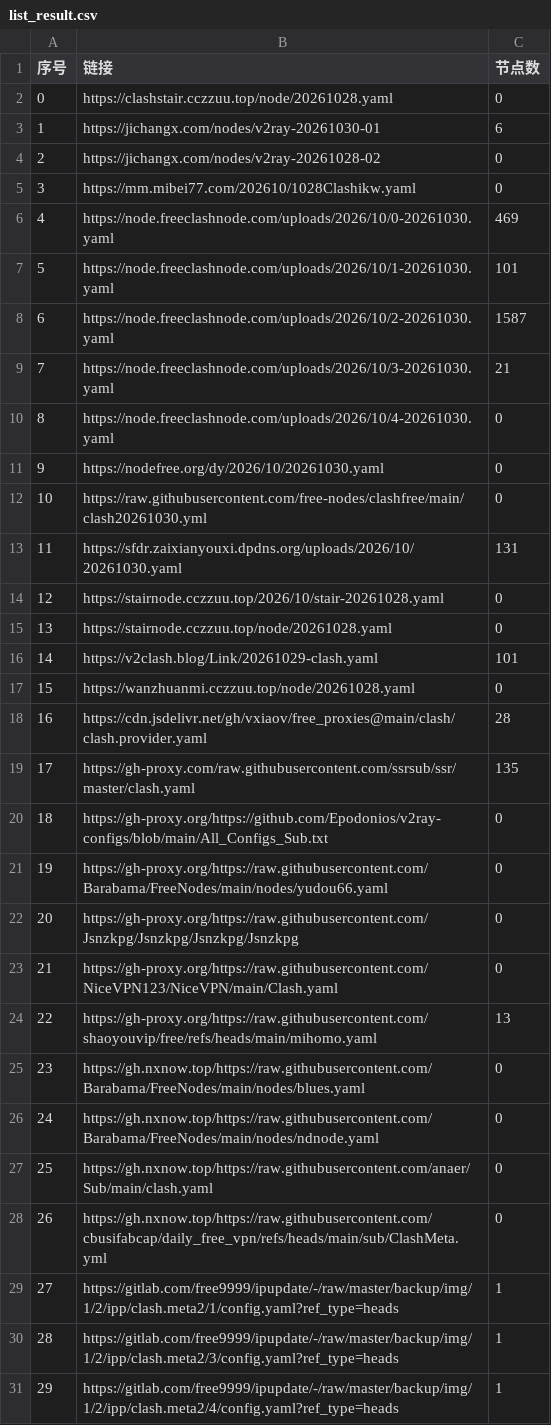
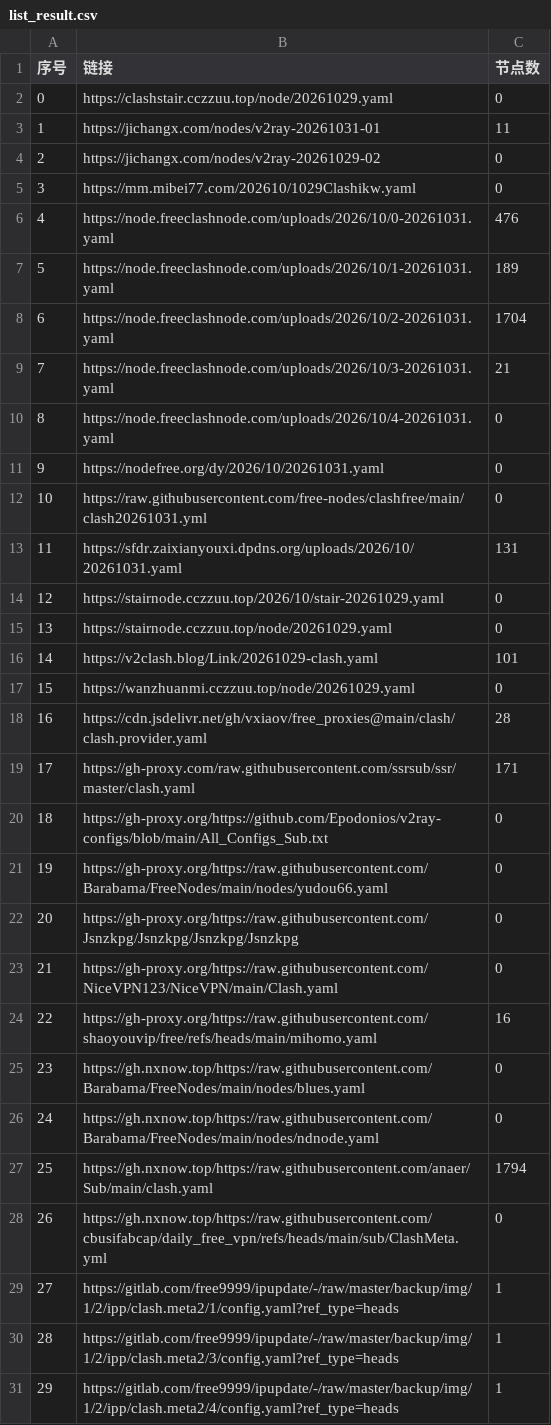
Before and after one commit to softttfc/clashcode, a CSV file: list_result.csv, drawn as a sheet; only a part is shown; the diff covers the shown part only.

```diff
--- a/list_result.csv
+++ b/list_result.csv
@@ -1,20 +1,20 @@
 序号,链接,节点数
-0,https://clashstair.cczzuu.top/node/20261028.yaml,0
-1,https://jichangx.com/nodes/v2ray-20261030-01,6
-2,https://jichangx.com/nodes/v2ray-20261028-02,0
-3,https://mm.mibei77.com/202610/1028Clashikw.yaml,0
-4,https://node.freeclashnode.com/uploads/2026/10/0-20261030.yaml,469
-5,https://node.freeclashnode.com/uploads/2026/10/1-20261030.yaml,101
-6,https://node.freeclashnode.com/uploads/2026/10/2-20261030.yaml,1587
-7,https://node.freeclashnode.com/uploads/2026/10/3-20261030.yaml,21
-8,https://node.freeclashnode.com/uploads/2026/10/4-20261030.yaml,0
-9,https://nodefree.org/dy/2026/10/20261030.yaml,0
-10,https://raw.githubusercontent.com/free-nodes/clashfree/main/clash20261030.yml,0
-11,https://sfdr.zaixianyouxi.dpdns.org/uploads/2026/10/20261030.yaml,131
-12,https://stairnode.cczzuu.top/2026/10/stair-20261028.yaml,0
-13,https://stairnode.cczzuu.top/node/20261028.yaml,0
+0,https://clashstair.cczzuu.top/node/20261029.yaml,0
+1,https://jichangx.com/nodes/v2ray-20261031-01,11
+2,https://jichangx.com/nodes/v2ray-20261029-02,0
+3,https://mm.mibei77.com/202610/1029Clashikw.yaml,0
+4,https://node.freeclashnode.com/uploads/2026/10/0-20261031.yaml,476
+5,https://node.freeclashnode.com/uploads/2026/10/1-20261031.yaml,189
+6,https://node.freeclashnode.com/uploads/2026/10/2-20261031.yaml,1704
+7,https://node.freeclashnode.com/uploads/2026/10/3-20261031.yaml,21
+8,https://node.freeclashnode.com/uploads/2026/10/4-20261031.yaml,0
+9,https://nodefree.org/dy/2026/10/20261031.yaml,0
+10,https://raw.githubusercontent.com/free-nodes/clashfree/main/clash20261031.yml,0
+11,https://sfdr.zaixianyouxi.dpdns.org/uploads/2026/10/20261031.yaml,131
+12,https://stairnode.cczzuu.top/2026/10/stair-20261029.yaml,0
+13,https://stairnode.cczzuu.top/node/20261029.yaml,0
 14,https://v2clash.blog/Link/20261029-clash.yaml,101
-15,https://wanzhuanmi.cczzuu.top/node/20261028.yaml,0
+15,https://wanzhuanmi.cczzuu.top/node/20261029.yaml,0
 16,https://cdn.jsdelivr.net/gh/vxiaov/free_proxies@main/clash/clash.provider.yaml,28
-17,https://gh-proxy.com/raw.githubusercontent.com/ssrsub/ssr/master/clash.yaml,135
+17,https://gh-proxy.com/raw.githubusercontent.com/ssrsub/ssr/master/clash.yaml,171
 18,https://gh-proxy.org/https://github.com/Epodonios/v2ray-configs/blob/main/All_Configs_Sub.txt,0
@@ -23,6 +23,6 @@
 21,https://gh-proxy.org/https://raw.githubusercontent.com/NiceVPN123/NiceVPN/main/Clash.yaml,0
-22,https://gh-proxy.org/https://raw.githubusercontent.com/shaoyouvip/free/refs/heads/main/mihomo.yaml,13
+22,https://gh-proxy.org/https://raw.githubusercontent.com/shaoyouvip/free/refs/heads/main/mihomo.yaml,16
 23,https://gh.nxnow.top/https://raw.githubusercontent.com/Barabama/FreeNodes/main/nodes/blues.yaml,0
 24,https://gh.nxnow.top/https://raw.githubusercontent.com/Barabama/FreeNodes/main/nodes/ndnode.yaml,0
-25,https://gh.nxnow.top/https://raw.githubusercontent.com/anaer/Sub/main/clash.yaml,0
+25,https://gh.nxnow.top/https://raw.githubusercontent.com/anaer/Sub/main/clash.yaml,1794
 26,https://gh.nxnow.top/https://raw.githubusercontent.com/cbusifabcap/daily_free_vpn/refs/heads/main/sub/ClashMeta.yml,0
```
Also changed, not shown: 33 edited cells elsewhere in this file, 44 other files.
